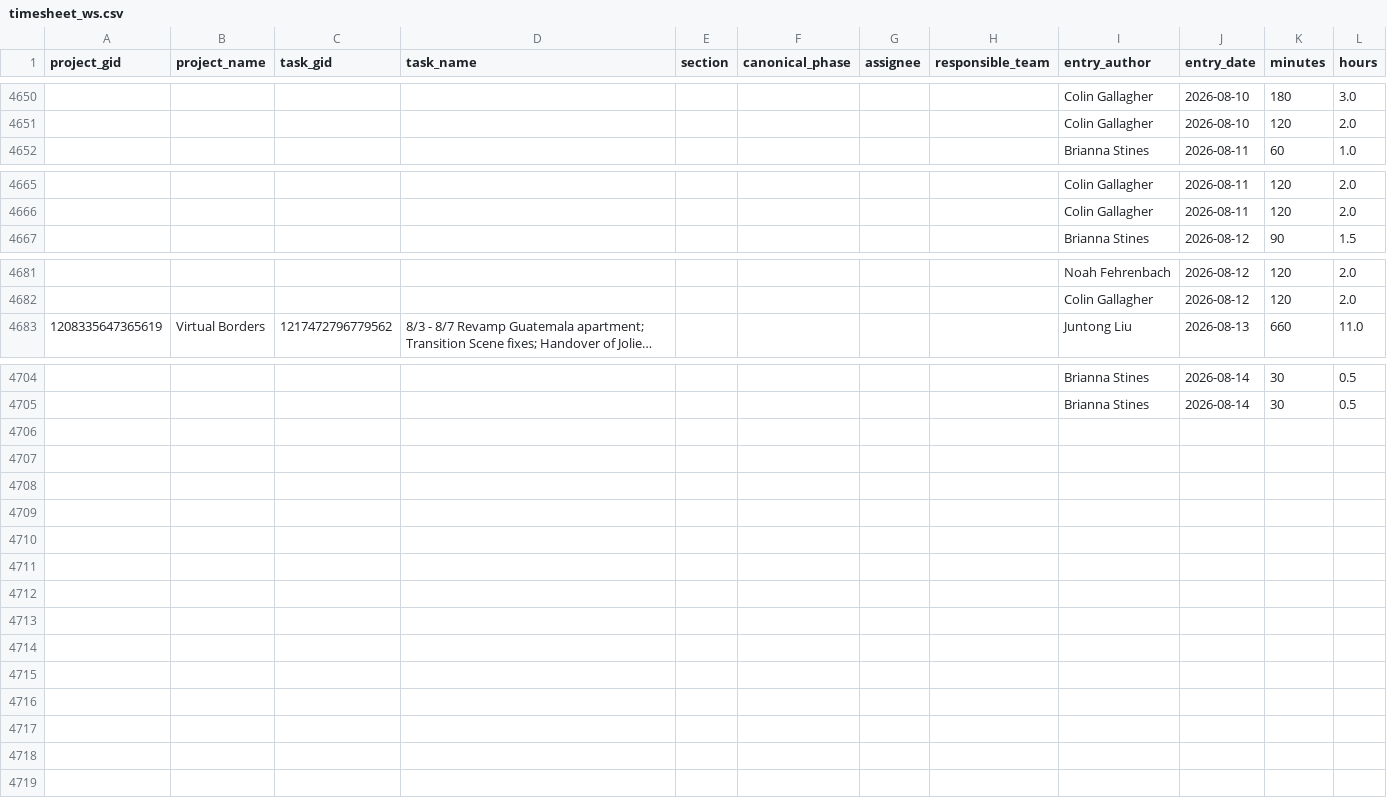
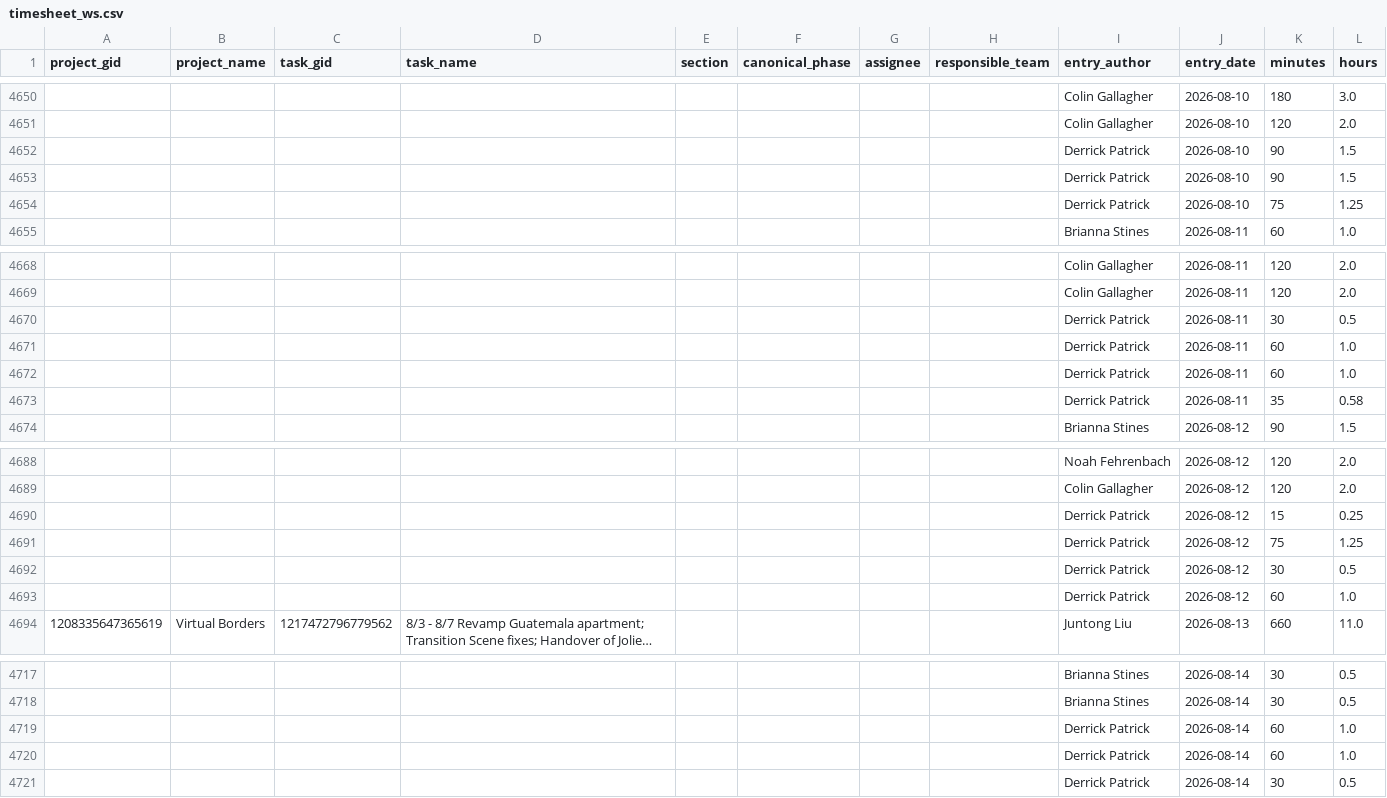
Before and after one commit to ND-Learning/FacultyOnboardingGuide, a CSV file: data_all/timesheet_ws.csv, drawn as a sheet; only a part is shown, gaps mark what is left out; long unchanged cells end in …; the diff covers the shown part only; the diff names each change by its address in the sheet, - before the commit and + after, or states it on an @@ line.

```diff
--- a/data_all/timesheet_ws.csv
+++ b/data_all/timesheet_ws.csv
+row 4652:  |  |  |  |  |  |  |  | Derrick Patrick | 2026-08-10 | 90 | 1.5
+row 4653:  |  |  |  |  |  |  |  | Derrick Patrick | 2026-08-10 | 90 | 1.5
+row 4654:  |  |  |  |  |  |  |  | Derrick Patrick | 2026-08-10 | 75 | 1.25
+row 4670:  |  |  |  |  |  |  |  | Derrick Patrick | 2026-08-11 | 30 | 0.5
+row 4671:  |  |  |  |  |  |  |  | Derrick Patrick | 2026-08-11 | 60 | 1.0
+row 4672:  |  |  |  |  |  |  |  | Derrick Patrick | 2026-08-11 | 60 | 1.0
+row 4673:  |  |  |  |  |  |  |  | Derrick Patrick | 2026-08-11 | 35 | 0.58
+row 4690:  |  |  |  |  |  |  |  | Derrick Patrick | 2026-08-12 | 15 | 0.25
+row 4691:  |  |  |  |  |  |  |  | Derrick Patrick | 2026-08-12 | 75 | 1.25
+row 4692:  |  |  |  |  |  |  |  | Derrick Patrick | 2026-08-12 | 30 | 0.5
+row 4693:  |  |  |  |  |  |  |  | Derrick Patrick | 2026-08-12 | 60 | 1.0
+row 4719:  |  |  |  |  |  |  |  | Derrick Patrick | 2026-08-14 | 60 | 1.0
+row 4720:  |  |  |  |  |  |  |  | Derrick Patrick | 2026-08-14 | 60 | 1.0
+row 4721:  |  |  |  |  |  |  |  | Derrick Patrick | 2026-08-14 | 30 | 0.5
```
Also changed, not shown: 2 added rows elsewhere in this file, data_all/derived/calendar_spans.csv, data_all/derived/ground_truth.csv, 20 other files.
